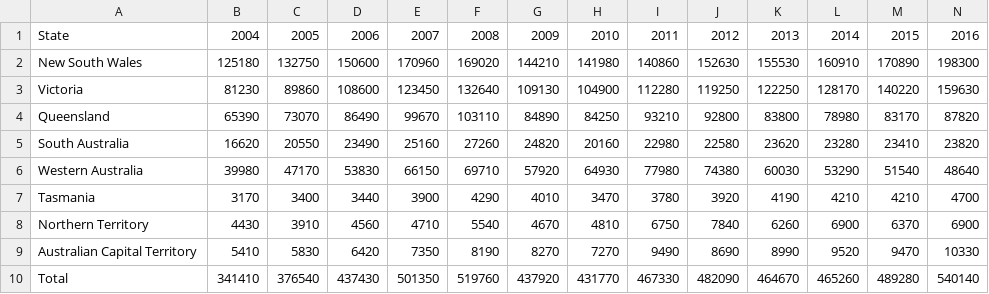
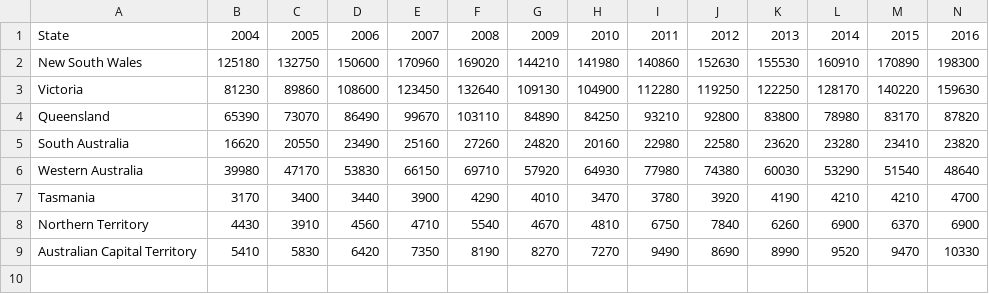
Before and after one commit to checkiejan/COS30045-Data-Visualization-Project, a CSV file: data/state_arrive.csv, drawn as a sheet; only a part is shown; rows hold the shown columns only; the diff names each change by its address in the sheet, - before the commit and + after, or states it on an @@ line.

```diff
--- a/data/state_arrive.csv
+++ b/data/state_arrive.csv
-row 10: Total | 341410 | 376540 | 437430 | 501350 | 519760 | 437920 | 431770 | 467330 | 482090 | 464670 | 465260 | 489280 | 540140
```
Also changed, not shown: data/state_departure.csv, 5 other files.
